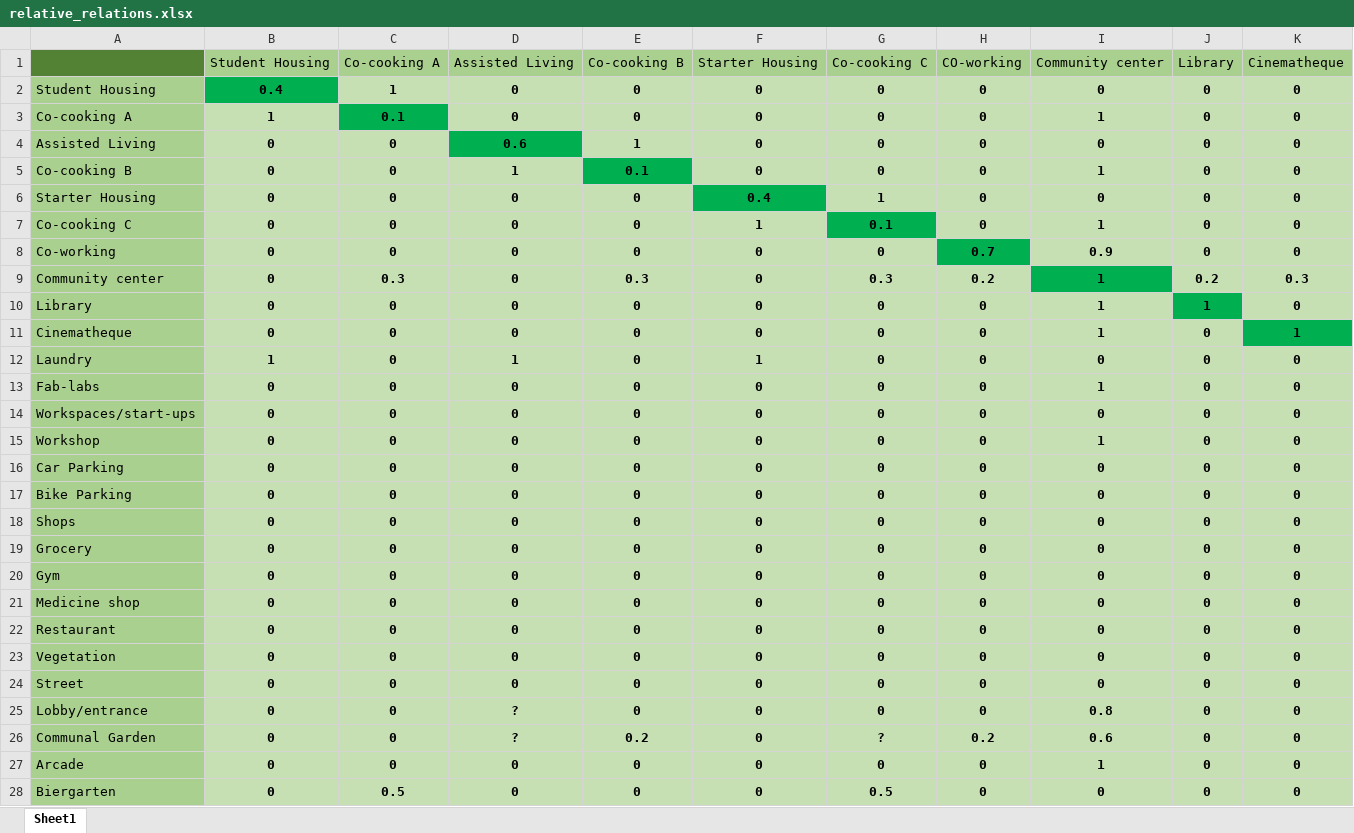
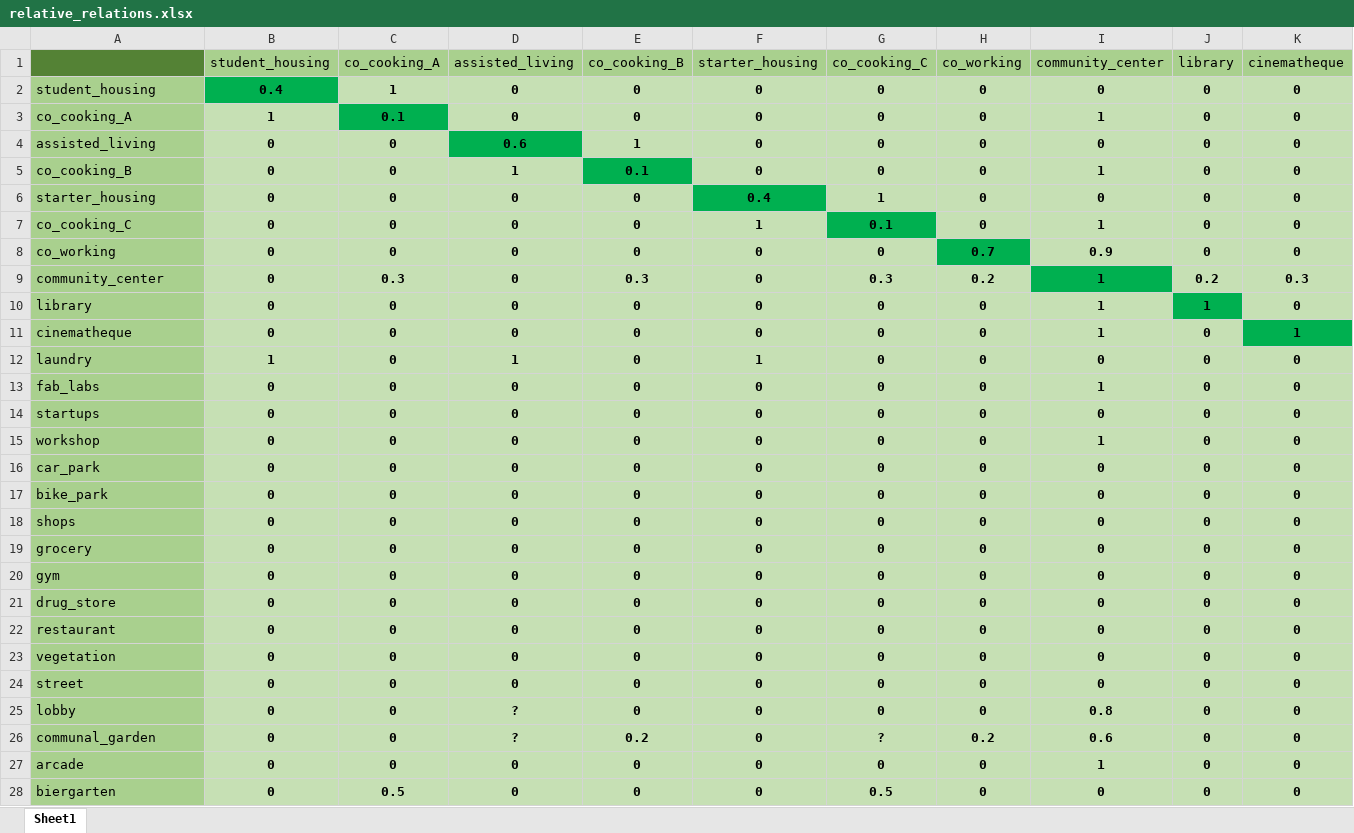
Before and after one commit to shervinazadi/spatial_computing_project_template, an Excel workbook: data/relationships/relative_relations.xlsx, sheet Sheet1, drawn as a sheet; only a part is shown; values as stored, in another font and other column widths than the file's, no borders; removed rows and columns are numbered as before the commit, all else as after; rows hold the shown columns only; the diff covers the shown part only; the diff names each change by its address in the sheet, - before the commit and + after, or states it on an @@ line.

```diff
--- a/data/relationships/relative_relations.xlsx (sheet Sheet1)
+++ b/data/relationships/relative_relations.xlsx (sheet Sheet1)
-row 1:  | Student Housing | Co-cooking A | Assisted Living | Co-cooking B | Starter Housing | Co-cooking C | CO-working | Community center | Library | Cinematheque
+row 1:  | student_housing | co_cooking_A | assisted_living | co_cooking_B | starter_housing | co_cooking_C | co_working | community_center | library | cinematheque
-A2: Student Housing
+A2: student_housing
-A3: Co-cooking A
+A3: co_cooking_A
-A4: Assisted Living
+A4: assisted_living
-A5: Co-cooking B
+A5: co_cooking_B
-A6: Starter Housing
+A6: starter_housing
-A7: Co-cooking C
+A7: co_cooking_C
-A8: Co-working
+A8: co_working
-A9: Community center
+A9: community_center
-A10: Library
+A10: library
-A11: Cinematheque
+A11: cinematheque
-A12: Laundry
+A12: laundry
-A13: Fab-labs
+A13: fab_labs
-A14: Workspaces/start-ups
+A14: startups
-A15: Workshop
+A15: workshop
-A16: Car Parking
+A16: car_park
-A17: Bike Parking
+A17: bike_park
-A18: Shops
+A18: shops
-A19: Grocery
+A19: grocery
-A20: Gym
+A20: gym
-A21: Medicine shop
+A21: drug_store
-A22: Restaurant
+A22: restaurant
-A23: Vegetation
+A23: vegetation
-A24: Street
+A24: street
-A25: Lobby/entrance
+A25: lobby
-A26: Communal Garden
+A26: communal_garden
-A27: Arcade
+A27: arcade
-A28: Biergarten
+A28: biergarten
```
Also changed, not shown: 1 edited cell elsewhere in this sheet, data/relationships/relative_preferences.xlsx, 2 other files.
